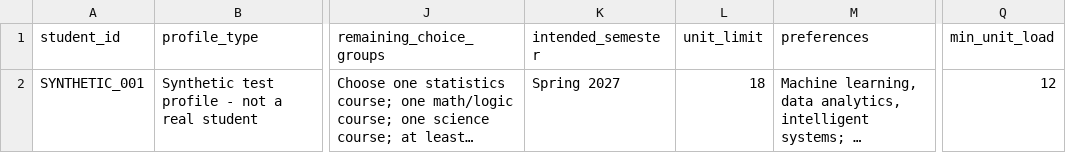
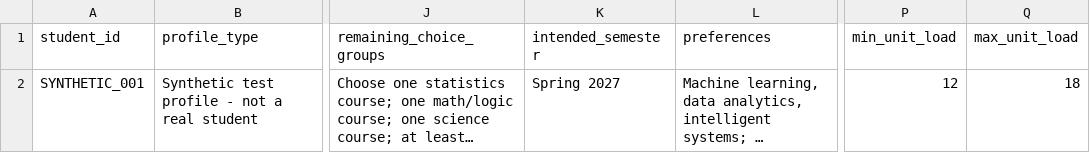
Before and after one commit to iamawestruck/CSC244-Graduation-Planner, a CSV file: data/sac_state_students.csv, drawn as a sheet; only a part is shown, gaps mark what is left out; long unchanged cells end in …; removed rows and columns are numbered as before the commit, all else as after; the diff names each change by its address in the sheet, - before the commit and + after, or states it on an @@ line.

```diff
--- a/data/sac_state_students.csv
+++ b/data/sac_state_students.csv
-column L (unit_limit), row 2: 18
+column Q (max_unit_load), row 2: 18
```
Also changed, not shown: 9 other files.
